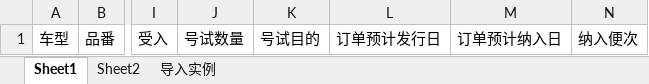
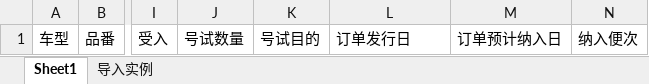
Before and after one commit to wangfang2021/bomescproject, an Excel workbook: SPPSApi/Doc/Template/FS0625.xlsx, sheet Sheet1, drawn as a sheet; only a part is shown, gaps mark what is left out; values as stored, in another font and other column widths than the file's, no borders; the diff names each change by its address in the sheet, - before the commit and + after, or states it on an @@ line.

```diff
--- a/SPPSApi/Doc/Template/FS0625.xlsx (sheet Sheet1)
+++ b/SPPSApi/Doc/Template/FS0625.xlsx (sheet Sheet1)
@@ sheet tab hidden: Sheet2 @@
-L1: 订单预计发行日
+L1: 订单发行日
```
Also changed, not shown: sheet 导入实例, charts or pictures, SPPSApi/Doc/Template/FS0625_Data.xlsx, SPPSApi/Doc/Template/FS0625_HSOrder.xlsx, 7 other files.
